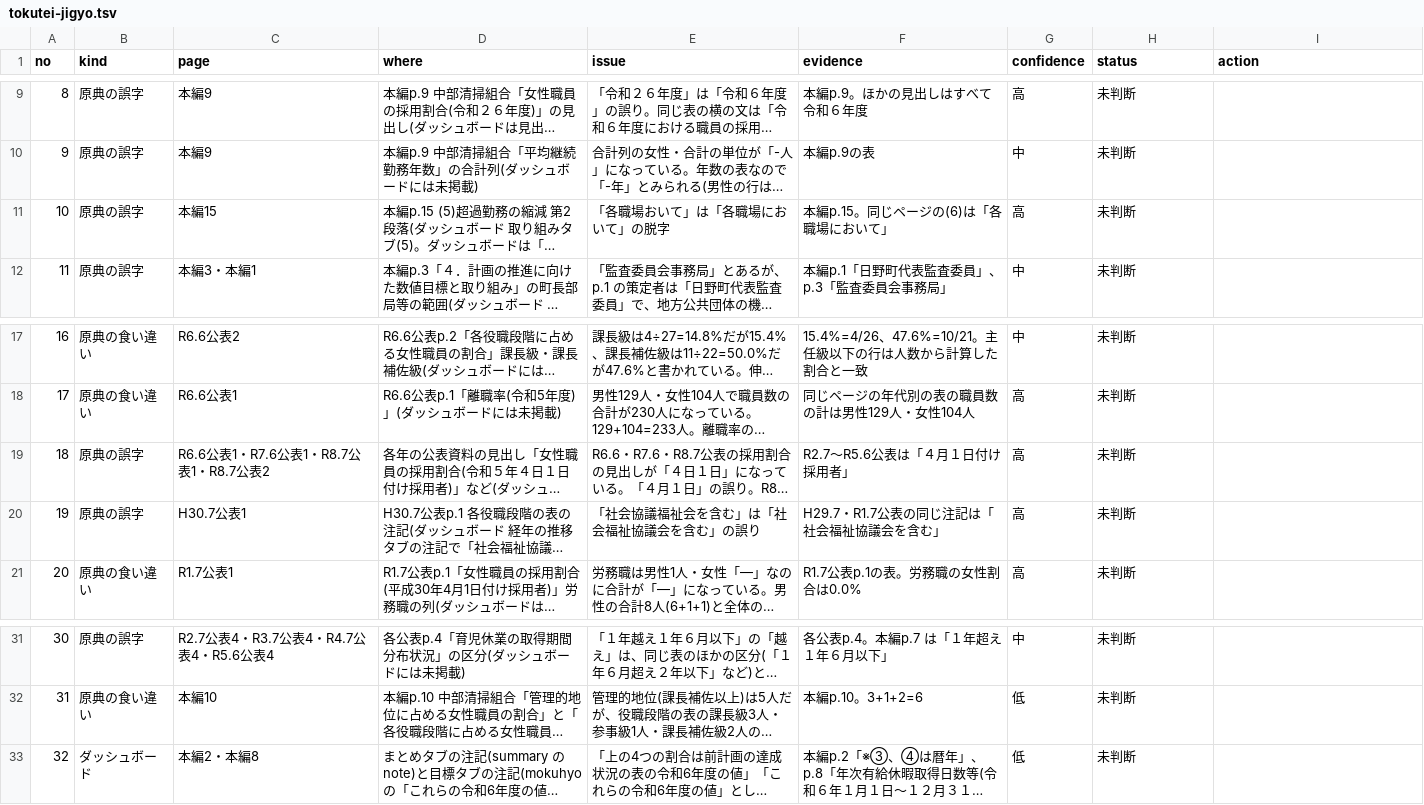
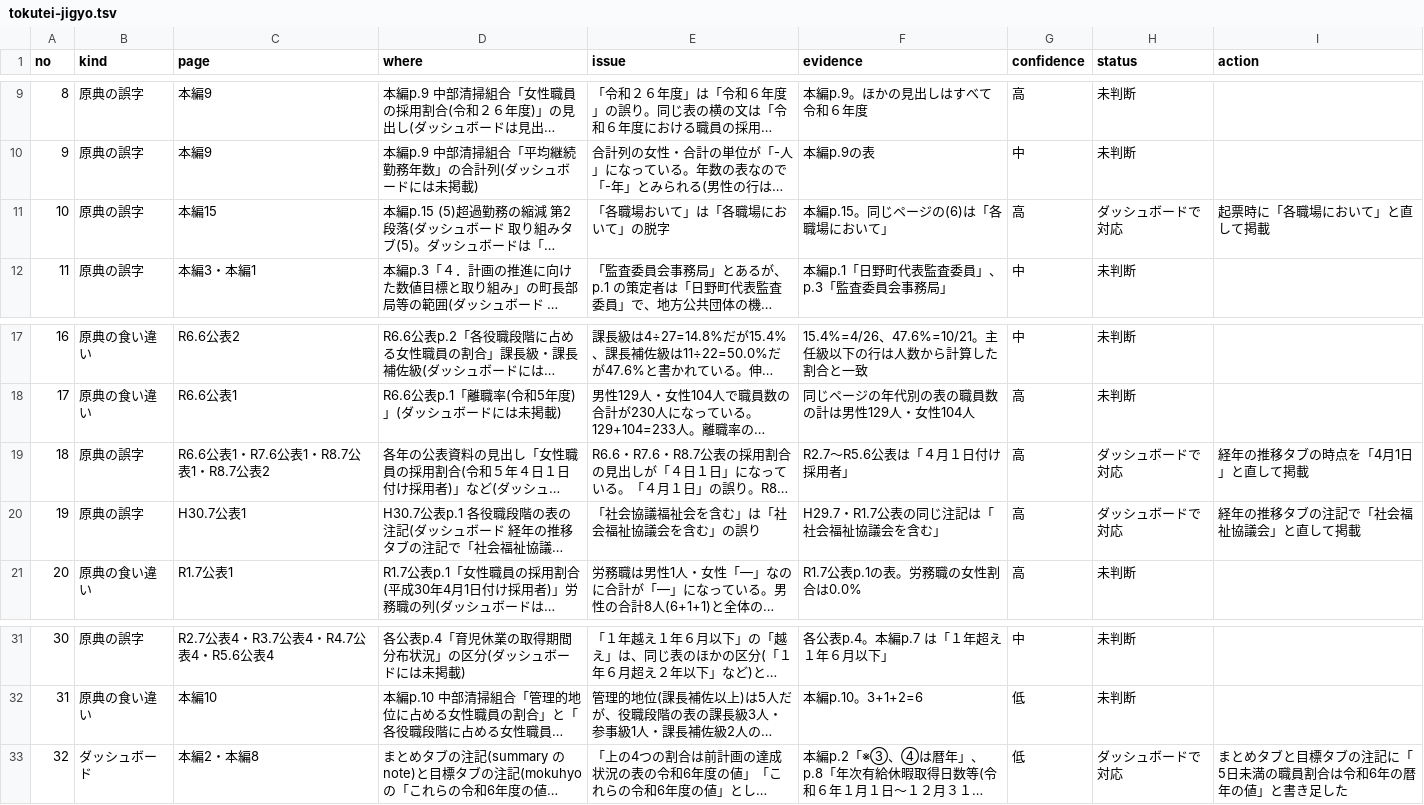
Before and after one commit to kken78/shiga-hino-plans, a TSV file: data/source_issues/tokutei-jigyo.tsv, drawn as a sheet; only a part is shown, gaps mark what is left out; long unchanged cells end in …; the diff names each change by its address in the sheet, - before the commit and + after, or states it on an @@ line.

```diff
--- a/data/source_issues/tokutei-jigyo.tsv
+++ b/data/source_issues/tokutei-jigyo.tsv
-H11 (status): 未判断
+H11 (status): ダッシュボードで対応
-I11 (action): (empty)
+I11 (action): 起票時に「各職場において」と直して掲載
-H19:H20 (status): 未判断
+H19:H20 (status): ダッシュボードで対応
-I19 (action): (empty)
+I19 (action): 経年の推移タブの時点を「4月1日」と直して掲載
-I20 (action): (empty)
+I20 (action): 経年の推移タブの注記で「社会福祉協議会」と直して掲載
-H33 (status): 未判断
+H33 (status): ダッシュボードで対応
-I33 (action): (empty)
+I33 (action): まとめタブと目標タブの注記に「5日未満の職員割合は令和6年の暦年の値」と書き足した
```
Also changed, not shown: 2 other files.
